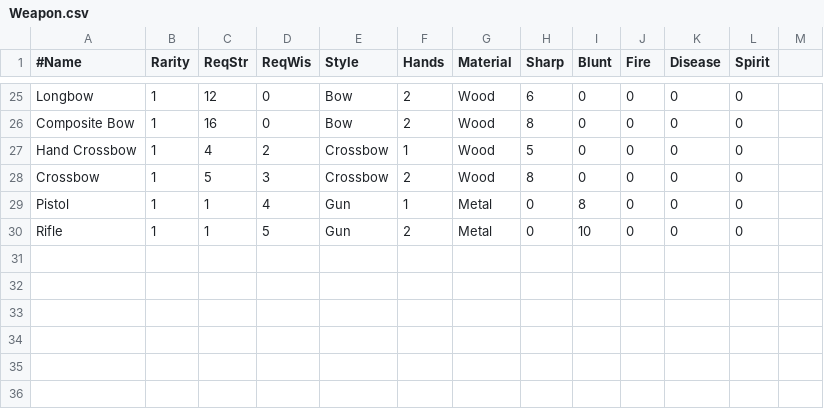
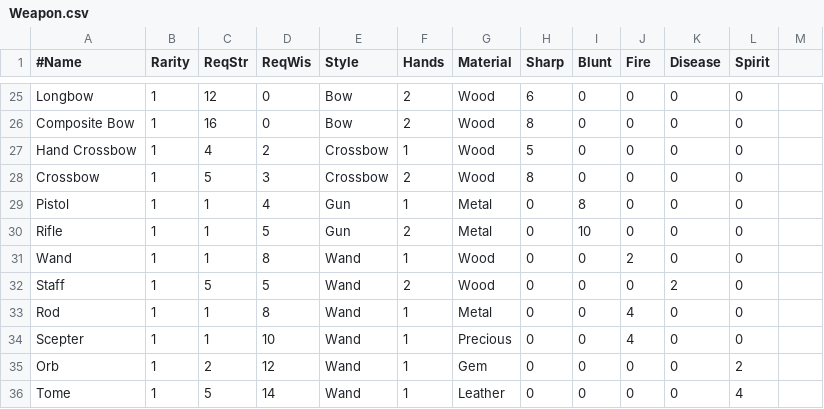
Before and after one commit to countpauper/countpauper, a CSV file: Tactics/Tactics/Data/Weapon.csv, drawn as a sheet; only a part is shown, gaps mark what is left out; the diff names each change by its address in the sheet, - before the commit and + after, or states it on an @@ line.

Commit message:
Wand ranged attacks

```diff
--- a/Tactics/Tactics/Data/Weapon.csv
+++ b/Tactics/Tactics/Data/Weapon.csv
+row 31: Wand | 1 | 1 | 8 | Wand | 1 | Wood | 0 | 0 | 2 | 0 | 0
+row 32: Staff | 1 | 5 | 5 | Wand | 2 | Wood | 0 | 0 | 0 | 2 | 0
+row 33: Rod | 1 | 1 | 8 | Wand | 1 | Metal | 0 | 0 | 4 | 0 | 0
+row 34: Scepter | 1 | 1 | 10 | Wand | 1 | Precious | 0 | 0 | 4 | 0 | 0
+row 35: Orb | 1 | 2 | 12 | Wand | 1 | Gem | 0 | 0 | 0 | 0 | 2
+row 36: Tome | 1 | 5 | 14 | Wand | 1 | Leather | 0 | 0 | 0 | 0 | 4
```
Also changed, not shown: Tactics/Tactics/Data/WeaponMaterial.csv, 6 other files.
